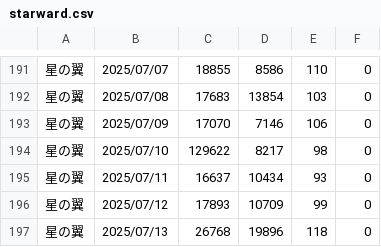
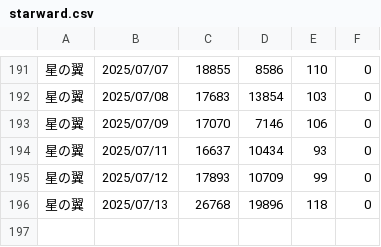
Before and after one commit to iwakiridrcm/youtube-find, a CSV file: starward/starward.csv, drawn as a sheet; only a part is shown, gaps mark what is left out.

Commit message:
7/13 add 2

```diff
--- a/starward/starward.csv
+++ b/starward/starward.csv
@@ -193,3 +193,2 @@
 星の翼,2025/07/09,17070,7146,106,0
-星の翼,2025/07/10,129622,8217,98,0
 星の翼,2025/07/11,16637,10434,93,0
```
